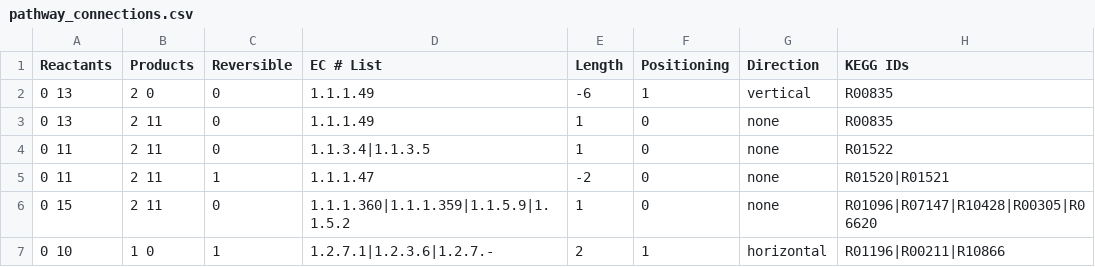
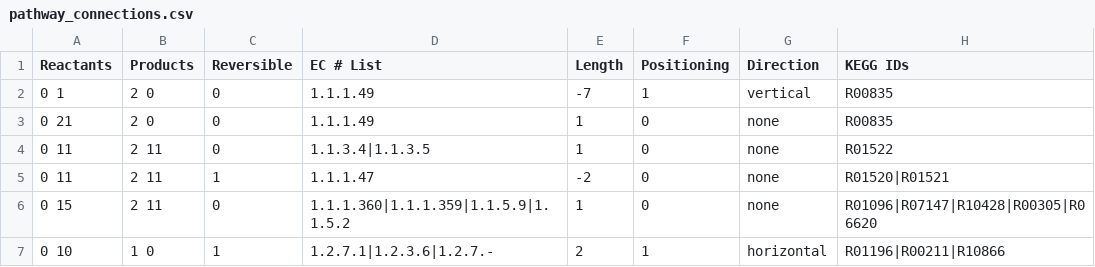
Before and after one commit to jimkell/mostSandbox, a CSV file: etc/visualization/pathway_connections.csv, drawn as a sheet; only a part is shown.

```diff
--- a/etc/visualization/pathway_connections.csv
+++ b/etc/visualization/pathway_connections.csv
@@ -1,4 +1,4 @@
 Reactants,Products,Reversible,EC # List,Length,Positioning,Direction,KEGG IDs
-0 13,2 0,0,1.1.1.49,-6,1,vertical,R00835
-0 13,2 11,0,1.1.1.49,1,0,none,R00835
+0 1,2 0,0,1.1.1.49,-7,1,vertical,R00835
+0 21,2 0,0,1.1.1.49,1,0,none,R00835
 0 11,2 11,0,1.1.3.4|1.1.3.5,1,0,none,R01522
```
Also changed, not shown: etc/visualization/external_metabolites.csv, etc/visualization/pathway_metabolite_positions.csv, 7 other files.
